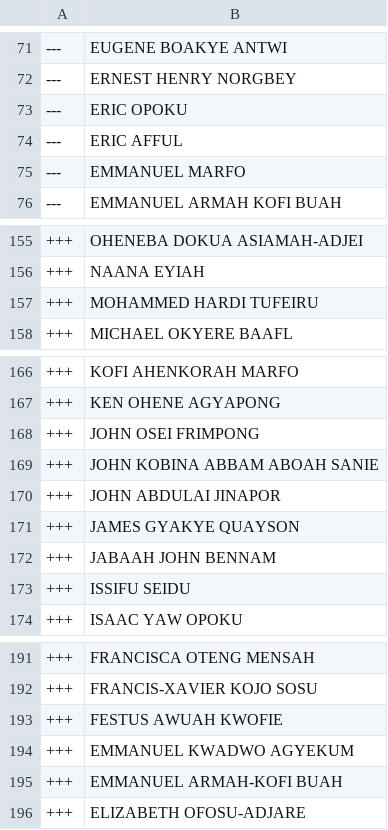
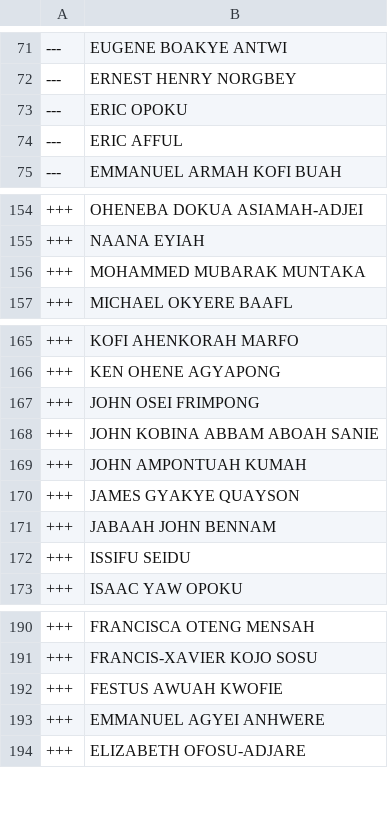
Before and after one commit to every-politician-scrapers/ghana-parliament, a CSV file: data/diff.csv, drawn as a sheet; only a part is shown, gaps mark what is left out.

```diff
--- a/data/diff.csv
+++ b/data/diff.csv
@@ -74,3 +74,2 @@
 ---,ERIC AFFUL
----,EMMANUEL MARFO
 ---,EMMANUEL ARMAH KOFI BUAH
@@ -156,3 +155,3 @@
 +++,NAANA EYIAH
-+++,MOHAMMED HARDI TUFEIRU
++++,MOHAMMED MUBARAK MUNTAKA
 +++,MICHAEL OKYERE BAAFL
@@ -169,3 +168,3 @@
 +++,JOHN KOBINA ABBAM ABOAH SANIE
-+++,JOHN ABDULAI JINAPOR
++++,JOHN AMPONTUAH KUMAH
 +++,JAMES GYAKYE QUAYSON
@@ -193,4 +192,3 @@
 +++,FESTUS AWUAH KWOFIE
-+++,EMMANUEL KWADWO AGYEKUM
-+++,EMMANUEL ARMAH-KOFI BUAH
++++,EMMANUEL AGYEI ANHWERE
 +++,ELIZABETH OFOSU-ADJARE
```
Also changed, not shown: data/official.csv.
